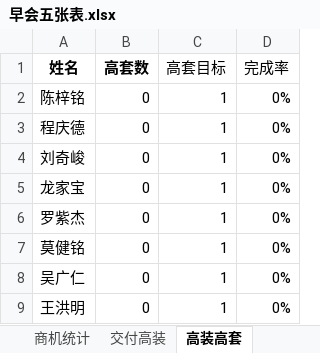
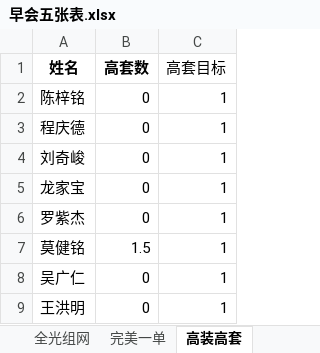
Before and after one commit to sklmth/morning_report, an Excel workbook: assets/早会五张表.xlsx, sheet 高装高套, drawn as a sheet; values as stored, in another font and other column widths than the file's, no borders; the diff names each change by its address in the sheet, - before the commit and + after, or states it on an @@ line.

```diff
--- a/assets/早会五张表.xlsx (sheet 高装高套)
+++ b/assets/早会五张表.xlsx (sheet 高装高套)
-column D (完成率), rows 2-9: all 0%
-B7 (高套数): 0
+B7 (高套数): 1.5
```
Also changed, not shown: sheet 模板1, sheet 商机统计, sheet 完美一单, sheet 交付高装, sheet 红黄牌高套, sheet 全光组网, 1 more sheet, other sheet tabs, formulas that keep their value, 2 other files.
